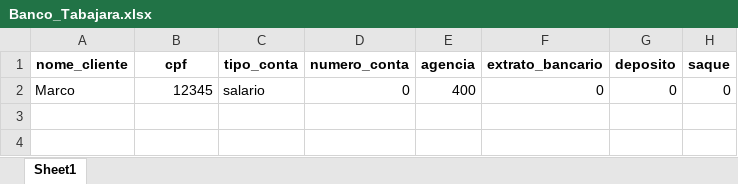
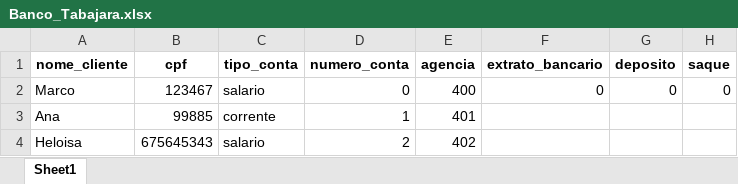
Before and after one commit to Helloisa22/UC6_Algoritmo, an Excel workbook: BANCO/Banco_Tabajara.xlsx, sheet Sheet1, drawn as a sheet; values as stored, in another font and other column widths than the file's, no borders; the diff names each change by its address in the sheet, - before the commit and + after, or states it on an @@ line.

Commit message:
Tabajara bank

```diff
--- a/BANCO/Banco_Tabajara.xlsx (sheet Sheet1)
+++ b/BANCO/Banco_Tabajara.xlsx (sheet Sheet1)
-B2 (cpf): 12345
+B2 (cpf): 123467
+row 3: Ana | 99885 | corrente | 1 | 401
+row 4: Heloisa | 675645343 | salario | 2 | 402
```
Also changed, not shown: 2 other files.
